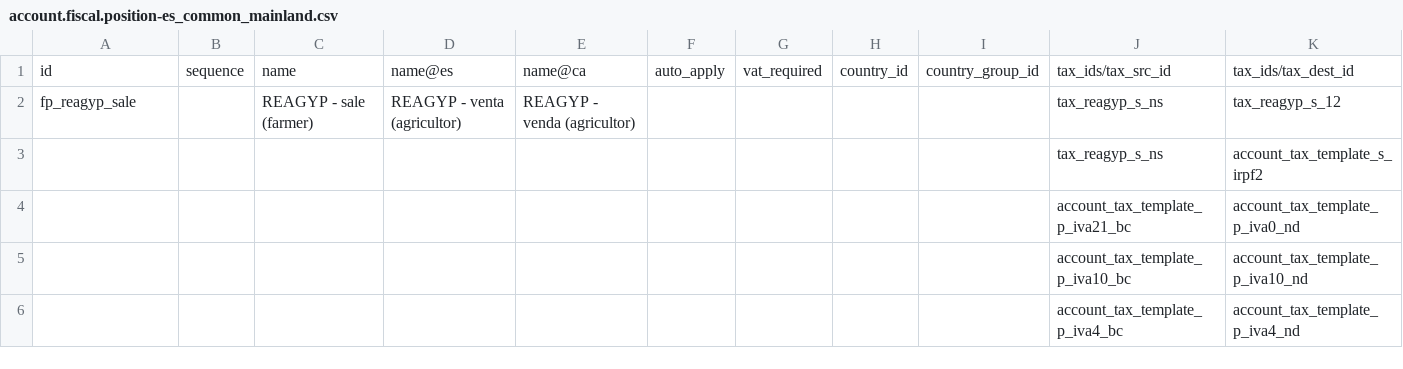
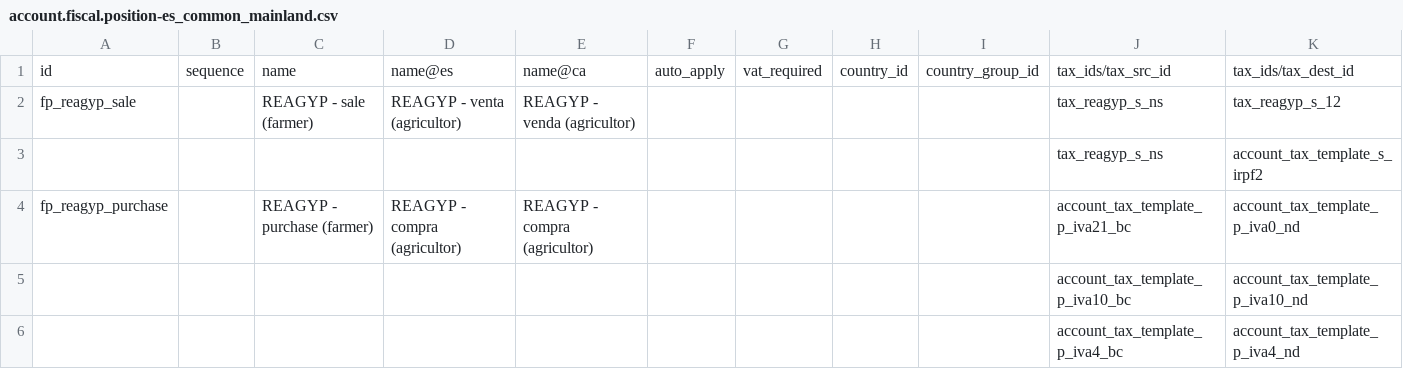
Before and after one commit to Info-Agraria/l10n-es-reagyp, a CSV file: l10n_es_reagyp/data/template/account.fiscal.position-es_common_mainland.csv, drawn as a sheet; only a part is shown; removed rows and columns are numbered as before the commit, all else as after; rows hold the shown columns only; the diff names each change by its address in the sheet, - before the commit and + after, or states it on an @@ line.

Commit message:
[IMP] l10n_es_reagyp: split the fiscal position in two
fp_reagyp_sale carried both halves of the regime: the sale mapping and
the one making input VAT non-deductible. They answer different questions.

Which taxes a sale carries depends on whether the buyer is himself under
REAGYP, so it belongs on the customer. Whether input VAT is deductible
does not depend on the supplier at all -- under this regime the farmer
deducts none of it, and the flat-rate compensation is what makes up for
that. Tying the second to the first meant the non-deductible mapping
reached exactly the partners it had no business being tied to, the
customers, and missed every other supplier: fuel, workshop, hardware.

Neither position is applied automatically, matching every regime position
l10n_es ships (fp_reagyp_a, fp_irpf*). Whether the purchase one should
cover every supplier is a bookkeeping decision, not the module's: a
deployment entirely within REAGYP can tick "Detect Automatically" on the
position itself. It stays off here because this data is created in every
company holding a mainland Spanish chart, and a company outside the
regime must keep deducting its input VAT.

The migration creates the new position and moves the three mappings out
of the sale one. It reassigns no partner -- who should carry it is a
judgement call -- and logs the partners currently on the sale position so
they can be reviewed. Only the new record is loaded, never the whole
template, so hand-edited names survive.

Rehearsed on odoo:18 against a database rewound to 18.0.1.0.2 with a
renamed position and a partner on it:

    POST nombre fp venta: REAGYP venta aceituna      (hand edit kept)
    POST fp venta:   No sujeto REAGYP -> 12% REAGYP / 2% WHI
    POST fp compra:  21% G -> 21% ND, 10% G -> 10% ND, 4% G -> 4% ND
    POST venta:      untaxed=6942.00 total=7619.54
    POST compra:     impuestos=['21% ND'] untaxed=100.00 total=121.00

14 tests pass on odoo:18.

```diff
--- a/l10n_es_reagyp/data/template/account.fiscal.position-es_common_mainland.csv
+++ b/l10n_es_reagyp/data/template/account.fiscal.position-es_common_mainland.csv
-row 4:  |  |  |  |  |  |  |  |  | account_tax_template_p_iva21_bc | account_tax_template_p_iva0_nd
+row 4: fp_reagyp_purchase |  | REAGYP - purchase (farmer) | REAGYP - compra (agricultor) | REAGYP - compra (agricultor) |  |  |  |  | account_tax_template_p_iva21_bc | account_tax_template_p_iva0_nd
```
Also changed, not shown: 5 other files.
